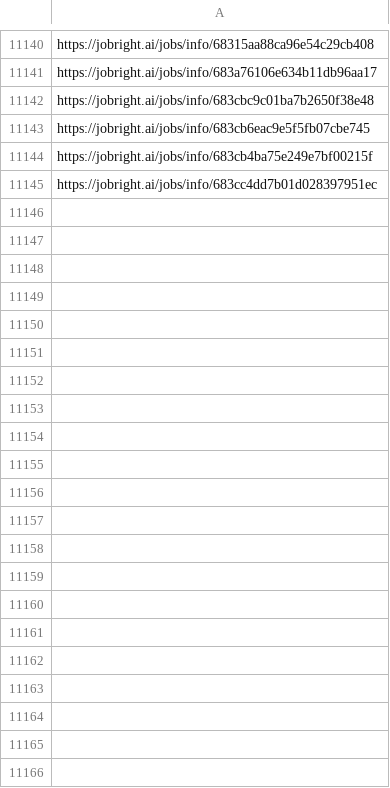
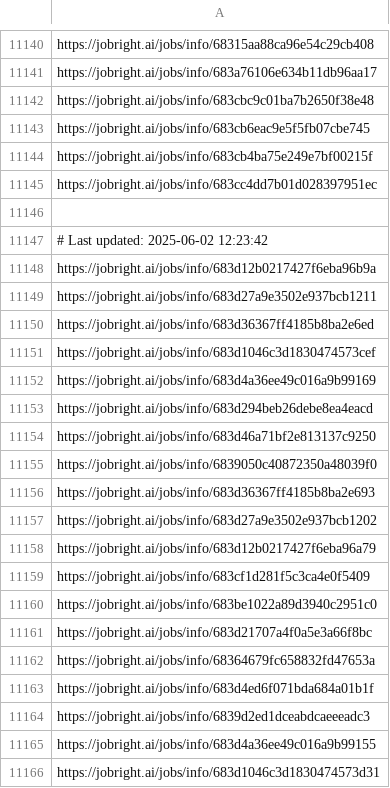
Before and after one commit to Pradeepsingh61/job_DE1, a CSV file: Legal_and_Compliance_links.csv, drawn as a sheet; only a part is shown, gaps mark what is left out.

```diff
--- a/Legal_and_Compliance_links.csv
+++ b/Legal_and_Compliance_links.csv
@@ -11145 +11145,22 @@ https://jobright.ai/jobs/info/683cb4ba75e249e7bf00215f
 https://jobright.ai/jobs/info/683cc4dd7b01d028397951ec
+
+# Last updated: 2025-06-02 12:23:42
+https://jobright.ai/jobs/info/683d12b0217427f6eba96b9a
+https://jobright.ai/jobs/info/683d27a9e3502e937bcb1211
+https://jobright.ai/jobs/info/683d36367ff4185b8ba2e6ed
+https://jobright.ai/jobs/info/683d1046c3d1830474573cef
+https://jobright.ai/jobs/info/683d4a36ee49c016a9b99169
+https://jobright.ai/jobs/info/683d294beb26debe8ea4eacd
+https://jobright.ai/jobs/info/683d46a71bf2e813137c9250
+https://jobright.ai/jobs/info/6839050c40872350a48039f0
+https://jobright.ai/jobs/info/683d36367ff4185b8ba2e693
+https://jobright.ai/jobs/info/683d27a9e3502e937bcb1202
+https://jobright.ai/jobs/info/683d12b0217427f6eba96a79
+https://jobright.ai/jobs/info/683cf1d281f5c3ca4e0f5409
+https://jobright.ai/jobs/info/683be1022a89d3940c2951c0
+https://jobright.ai/jobs/info/683d21707a4f0a5e3a66f8bc
+https://jobright.ai/jobs/info/68364679fc658832fd47653a
+https://jobright.ai/jobs/info/683d4ed6f071bda684a01b1f
+https://jobright.ai/jobs/info/6839d2ed1dceabdcaeeeadc3
+https://jobright.ai/jobs/info/683d4a36ee49c016a9b99155
+https://jobright.ai/jobs/info/683d1046c3d1830474573d31
```
Also changed, not shown: Education_and_Training.csv, Education_and_Training_links.csv, 29 other files.
